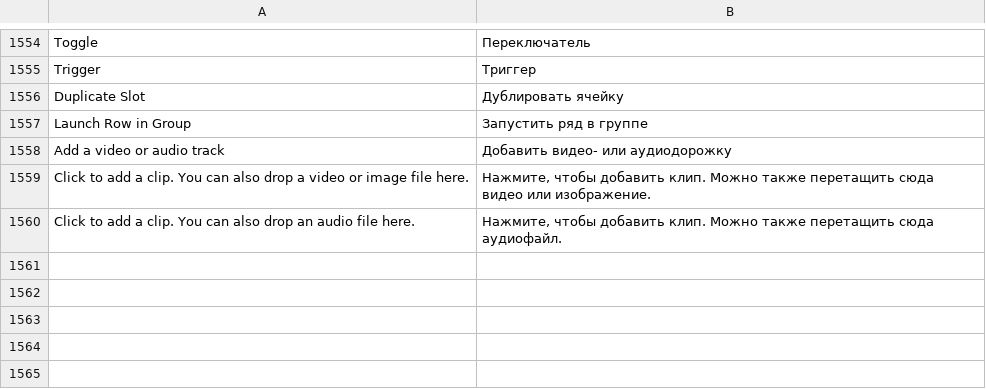
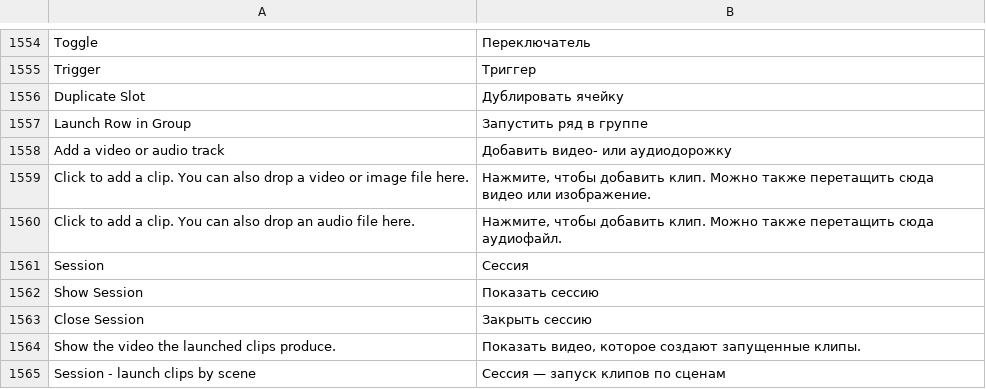
Before and after one commit to n1m21n/Infinite, a TSV file: resources/lang/ru.tsv, drawn as a sheet; only a part is shown, gaps mark what is left out; the diff names each change by its address in the sheet, - before the commit and + after, or states it on an @@ line.

Commit message:
Session is its own panel: dock slot, rail icon, Shift+S, own toolbar and monitor; Timeline | Session pill removed
Clear Slot, Duplicate Slot and Place on Timeline are queued and applied after the clip menu closes, and the menu re-resolves the clip after the slot rows, fixing the crash from stale pointers into the slot vectors.

```diff
--- a/resources/lang/ru.tsv
+++ b/resources/lang/ru.tsv
+row 1561: Session | Сессия
+row 1562: Show Session | Показать сессию
+row 1563: Close Session | Закрыть сессию
+row 1564: Show the video the launched clips produce. | Показать видео, которое создают запущенные клипы.
+row 1565: Session - launch clips by scene | Сессия — запуск клипов по сценам
```
Also changed, not shown: resources/lang/de.tsv, resources/lang/es.tsv, 14 other files.
